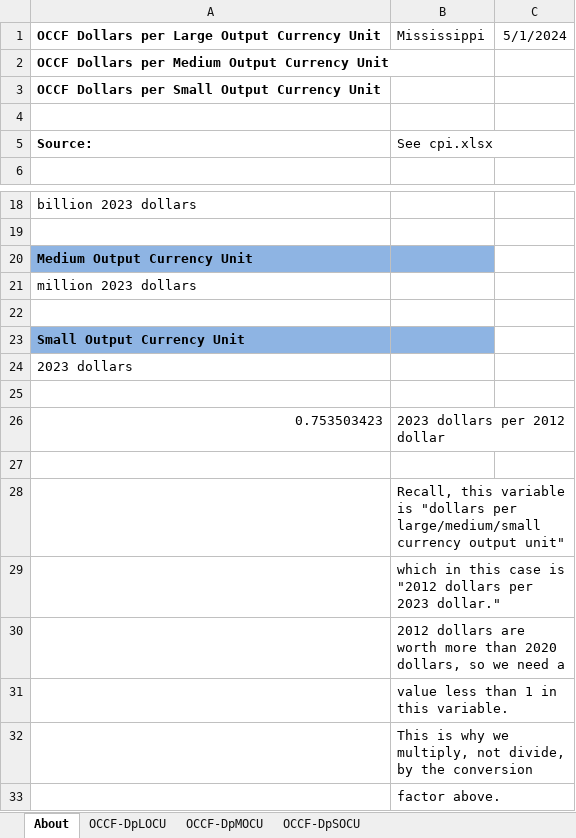
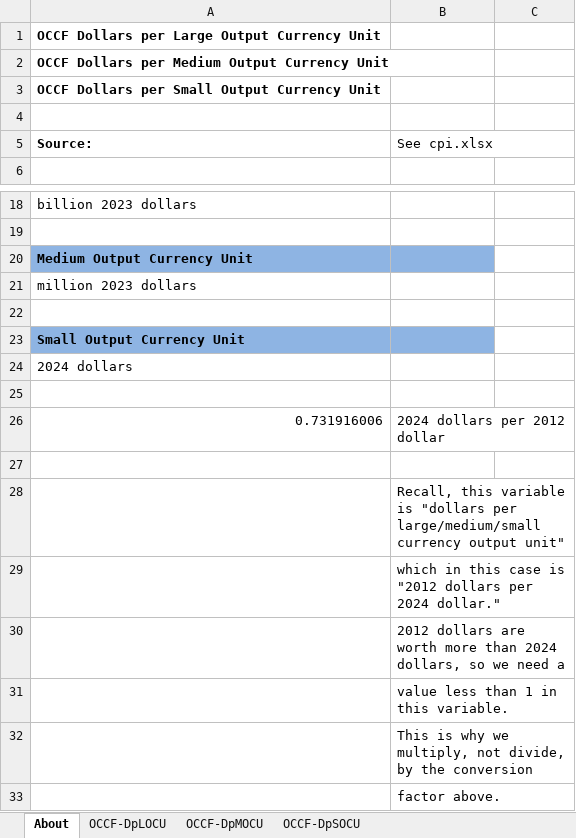
Before and after one commit to EnergyInnovation/eps-mississippi, an Excel workbook: InputData/web-app/OCCF/Output Currency Conversion Factors.xlsx, sheet About, drawn as a sheet; only a part is shown, gaps mark what is left out; values as stored, in another font and other column widths than the file's, no borders; removed rows and columns are numbered as before the commit, all else as after; the diff names each change by its address in the sheet, - before the commit and + after, or states it on an @@ line.

```diff
--- a/InputData/web-app/OCCF/Output Currency Conversion Factors.xlsx (sheet About)
+++ b/InputData/web-app/OCCF/Output Currency Conversion Factors.xlsx (sheet About)
-B1 (See cpi.xlsx): Mississippi
+B1 (See cpi.xlsx): (empty)
-C1: 5/1/2024
+C1: (empty)
-A24 (Source:): 2023 dollars
+A24 (Source:): 2024 dollars
-row 26: 0.753503423 | 2023 dollars per 2012 dollar
+row 26: 0.731916006 | 2024 dollars per 2012 dollar
-B29 (See cpi.xlsx): …dollars per 2023 dollar."
+B29 (See cpi.xlsx): …dollars per 2024 dollar."
-B30 (See cpi.xlsx): …more than 2020 dollars, so…
+B30 (See cpi.xlsx): …more than 2024 dollars, so…
```
Also changed, not shown: sheet OCCF-DpSOCU, sheet OCCF-DpLOCU, sheet OCCF-DpMOCU, 52 other files.
